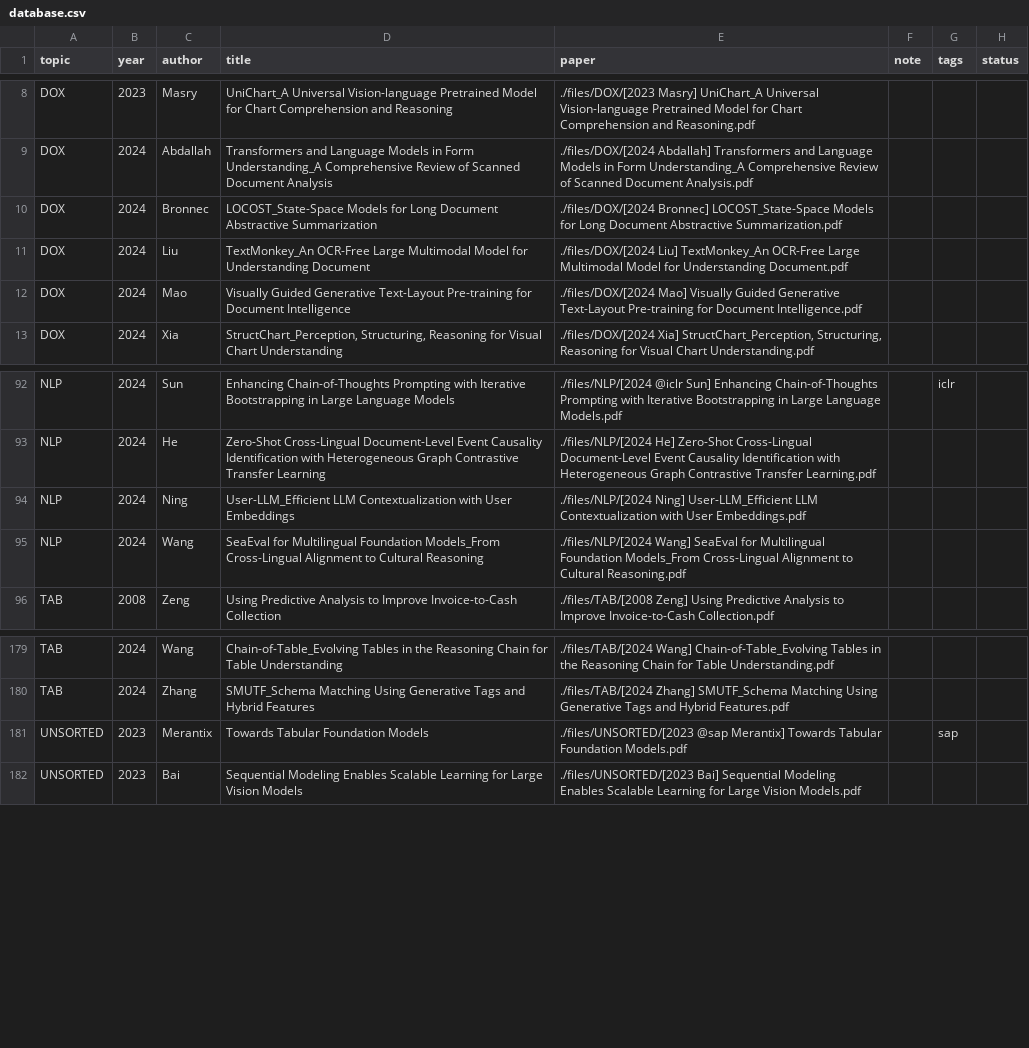
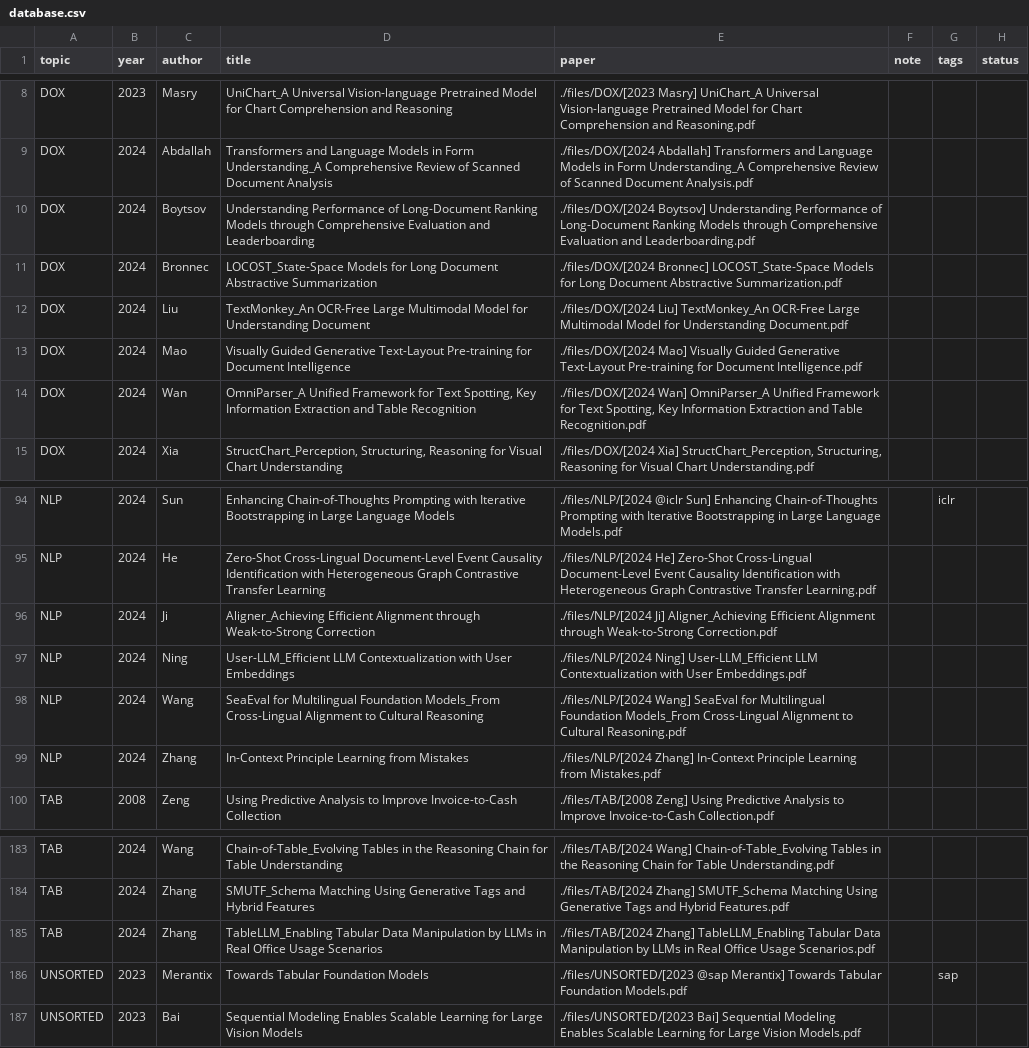
Before and after one commit to Gwanbou/Papers, a CSV file: automation/database.csv, drawn as a sheet; only a part is shown, gaps mark what is left out; the diff names each change by its address in the sheet, - before the commit and + after, or states it on an @@ line.

Commit message:
Add new papers

```diff
--- a/automation/database.csv
+++ b/automation/database.csv
+row 10: DOX | 2024 | Boytsov | Understanding Performance of Long-Document Ranking Models through Comprehensive Evaluation and Leaderboarding | ./files/DOX/[2024 Boytsov] Understanding Performance of Long-Document Ranking Models through Comprehensive Evaluation and Leaderboarding.pdf
+row 14: DOX | 2024 | Wan | OmniParser_A Unified Framework for Text Spotting, Key Information Extraction and Table Recognition | ./files/DOX/[2024 Wan] OmniParser_A Unified Framework for Text Spotting, Key Information Extraction and Table Recognition.pdf
+row 96: NLP | 2024 | Ji | Aligner_Achieving Efficient Alignment through Weak-to-Strong Correction | ./files/NLP/[2024 Ji] Aligner_Achieving Efficient Alignment through Weak-to-Strong Correction.pdf
+row 99: NLP | 2024 | Zhang | In-Context Principle Learning from Mistakes | ./files/NLP/[2024 Zhang] In-Context Principle Learning from Mistakes.pdf
+row 185: TAB | 2024 | Zhang | TableLLM_Enabling Tabular Data Manipulation by LLMs in Real Office Usage Scenarios | ./files/TAB/[2024 Zhang] TableLLM_Enabling Tabular Data Manipulation by LLMs in Real Office Usage Scenarios.pdf
```
Also changed, not shown: 6 other files.
